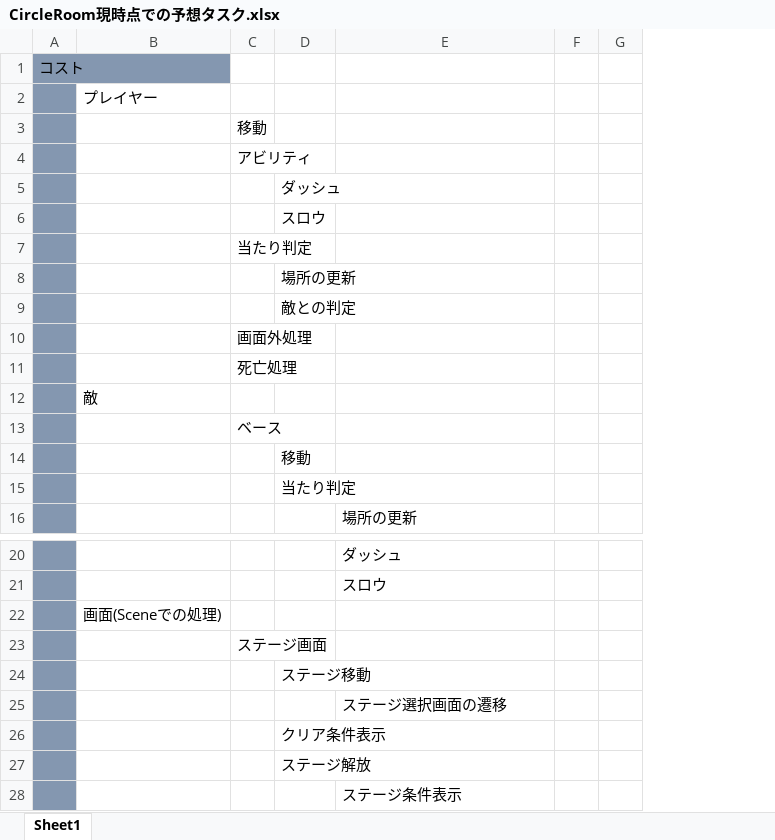
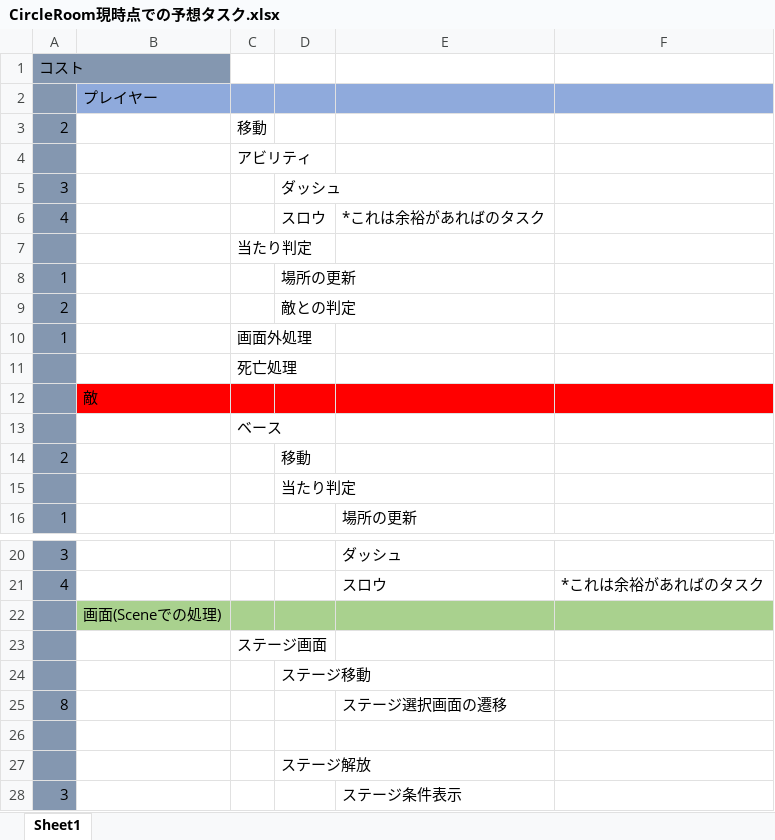
Before and after one commit to itasi29/MyGames, an Excel workbook: CircleRoom現時点での予想タスク.xlsx, sheet Sheet1, drawn as a sheet; only a part is shown, gaps mark what is left out; values as stored, in another font and other column widths than the file's, no borders; removed rows and columns are numbered as before the commit, all else as after; the diff names each change by its address in the sheet, - before the commit and + after, or states it on an @@ line.

Commit message:
Update CircleRoom現時点での予想タスク.xlsx

```diff
--- a/CircleRoom現時点での予想タスク.xlsx (sheet Sheet1)
+++ b/CircleRoom現時点での予想タスク.xlsx (sheet Sheet1)
-column A, row 1: コスト
+column A, rows 1-16: コスト |  | 2 |  | 3 | 4 |  | 1 | 2 | 1 |  |  |  | 2 |  | 1; rows 20-28: 3 | 4 |  |  |  | 8 |  |  | 3
-column F, empty
-column G, empty
+column F, row 21: *これは余裕があればのタスク
-B2:E2 fill: none
+B2:E2 fill: #8FAADC
-E6: (empty)
+E6: *これは余裕があればのタスク
-B12:E12 fill: none
+B12:E12 fill: #FF0000
-B22:E22 fill: none
+B22:E22 fill: #A9D18E
-D26: クリア条件表示
+D26: (empty)
```
